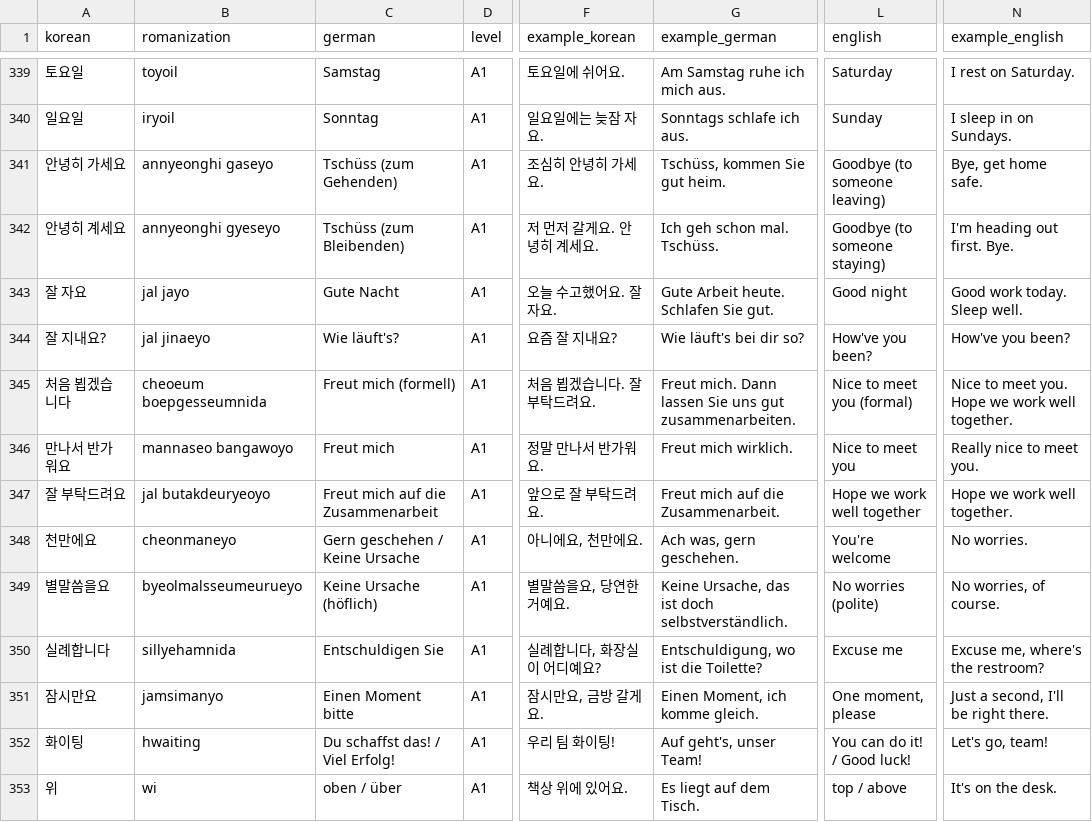
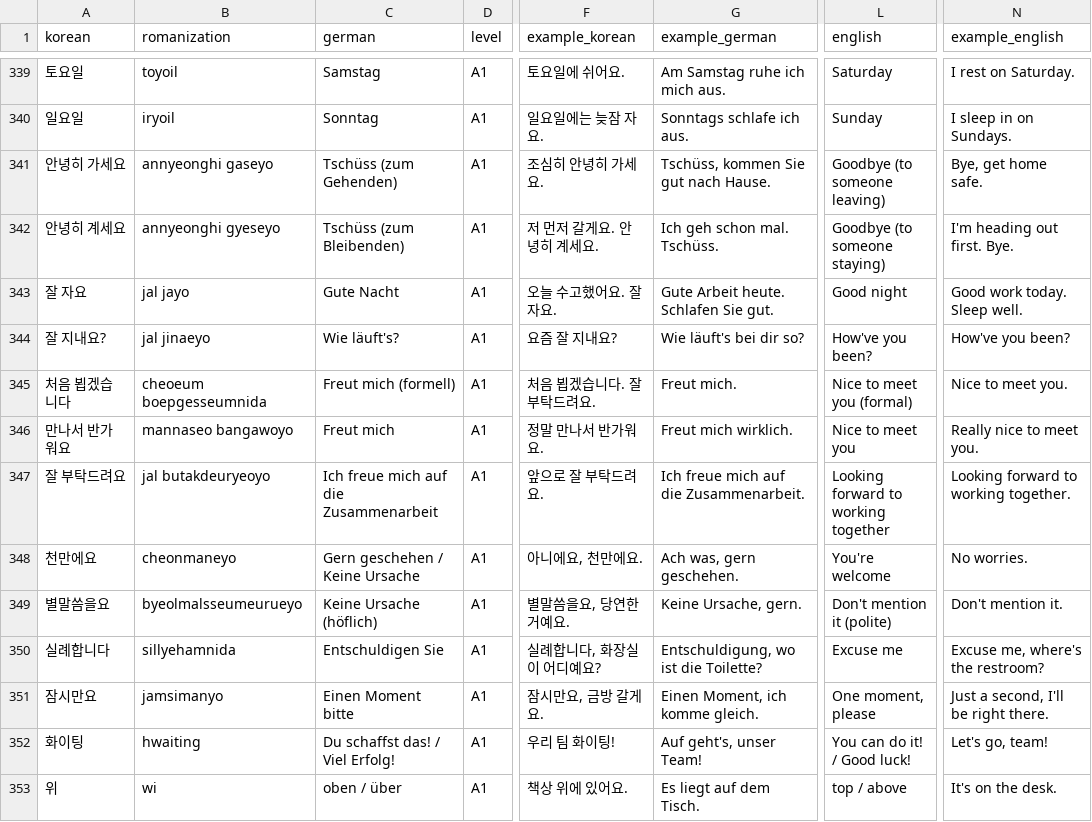
Before and after one commit to Sujin-Arin-DataWorld/ko_lernen_app, a CSV file: assets/data/korean_vocab.csv, drawn as a sheet; only a part is shown, gaps mark what is left out; the diff names each change by its address in the sheet, - before the commit and + after, or states it on an @@ line.

```diff
--- a/assets/data/korean_vocab.csv
+++ b/assets/data/korean_vocab.csv
-G341 (example_german): Tschüss, kommen Sie gut heim.
+G341 (example_german): Tschüss, kommen Sie gut nach Hause.
-G345 (example_german): Freut mich. Dann lassen Sie uns gut zusammenarbeiten.
+G345 (example_german): Freut mich.
-N345 (example_english): Nice to meet you. Hope we work well together.
+N345 (example_english): Nice to meet you.
-C347 (german): Freut mich auf die Zusammenarbeit
+C347 (german): Ich freue mich auf die Zusammenarbeit
-G347 (example_german): Freut mich auf die Zusammenarbeit.
+G347 (example_german): Ich freue mich auf die Zusammenarbeit.
-L347 (english): Hope we work well together
+L347 (english): Looking forward to working together
-N347 (example_english): Hope we work well together.
+N347 (example_english): Looking forward to working together.
-G349 (example_german): Keine Ursache, das ist doch selbstverständlich.
+G349 (example_german): Keine Ursache, gern.
-L349 (english): No worries (polite)
+L349 (english): Don't mention it (polite)
-N349 (example_english): No worries, of course.
+N349 (example_english): Don't mention it.
```
Also changed, not shown: 5 other files.
